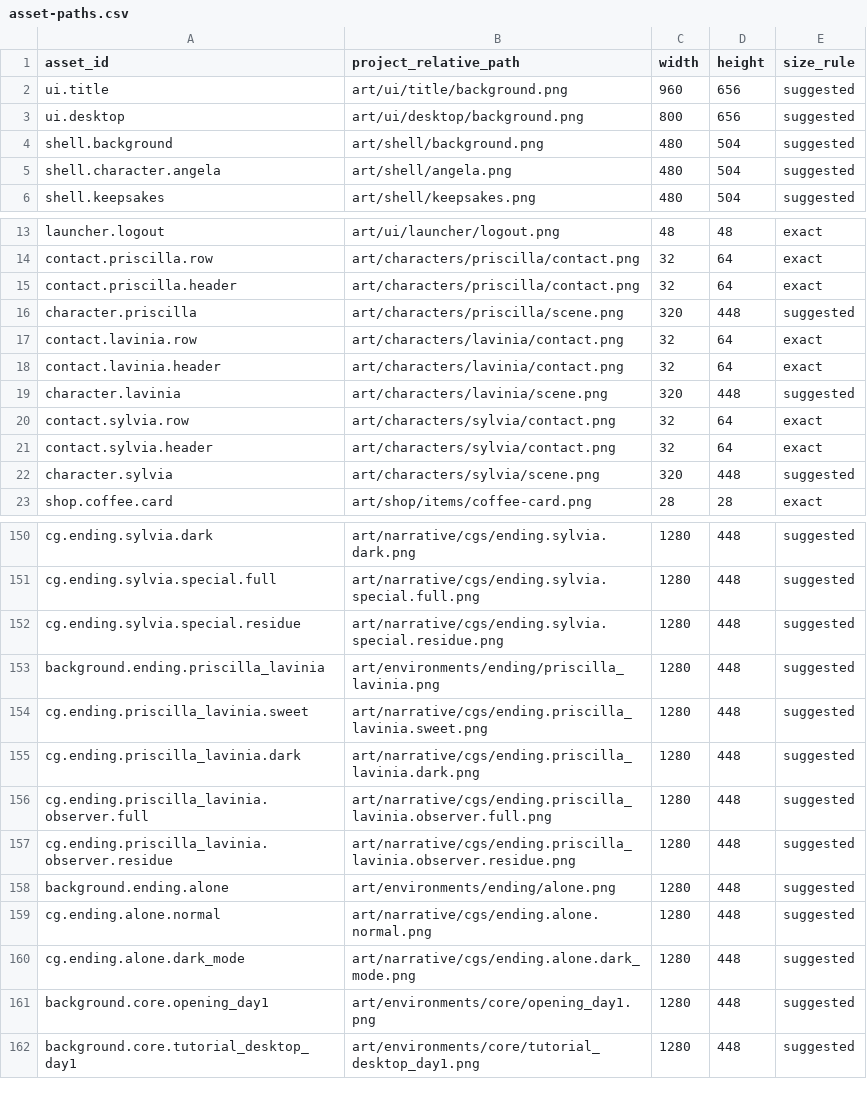
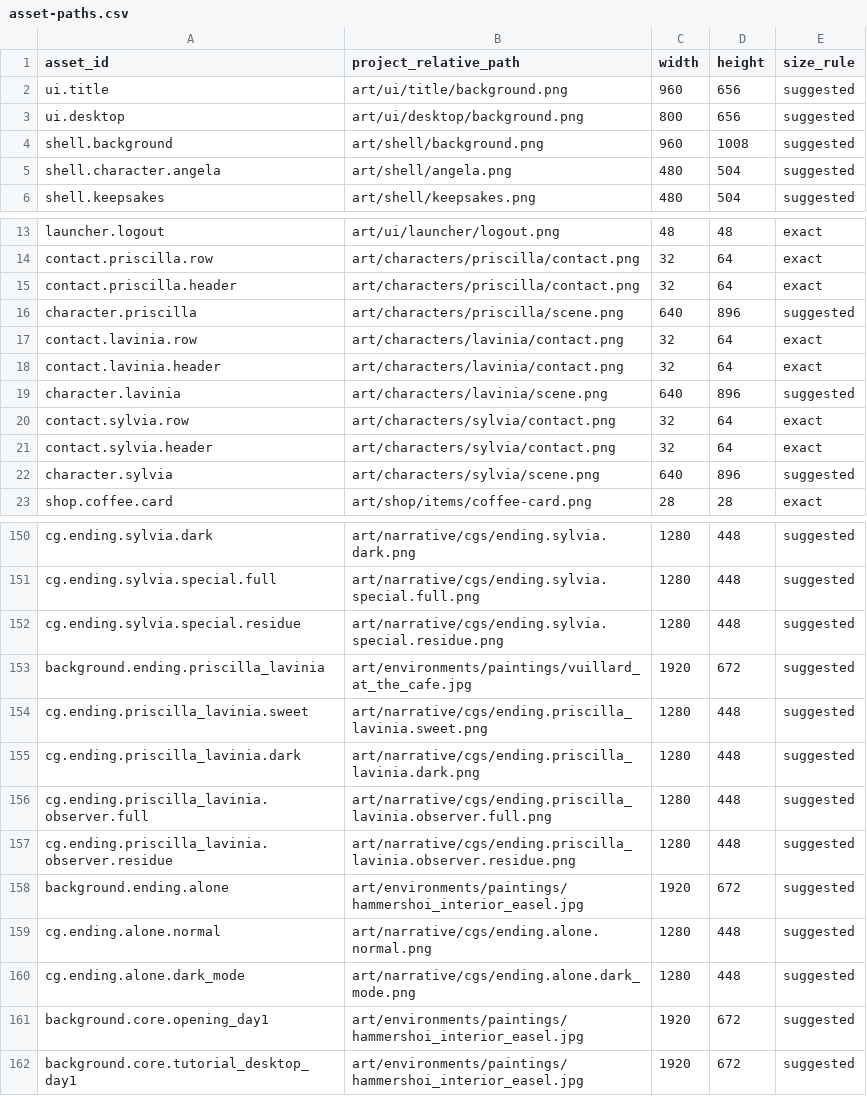
Before and after one commit to Siuuuers/dwm, a CSV file: art/asset-paths.csv, drawn as a sheet; only a part is shown, gaps mark what is left out; the diff covers the shown part only.

```diff
--- a/art/asset-paths.csv
+++ b/art/asset-paths.csv
@@ -3,3 +3,3 @@ ui.title,art/ui/title/background.png,960,656,suggested
 ui.desktop,art/ui/desktop/background.png,800,656,suggested
-shell.background,art/shell/background.png,480,504,suggested
+shell.background,art/shell/background.png,960,1008,suggested
 shell.character.angela,art/shell/angela.png,480,504,suggested
@@ -15,9 +15,9 @@ contact.priscilla.row,art/characters/priscilla/contact.png,32,64,exact
 contact.priscilla.header,art/characters/priscilla/contact.png,32,64,exact
-character.priscilla,art/characters/priscilla/scene.png,320,448,suggested
+character.priscilla,art/characters/priscilla/scene.png,640,896,suggested
 contact.lavinia.row,art/characters/lavinia/contact.png,32,64,exact
 contact.lavinia.header,art/characters/lavinia/contact.png,32,64,exact
-character.lavinia,art/characters/lavinia/scene.png,320,448,suggested
+character.lavinia,art/characters/lavinia/scene.png,640,896,suggested
 contact.sylvia.row,art/characters/sylvia/contact.png,32,64,exact
 contact.sylvia.header,art/characters/sylvia/contact.png,32,64,exact
-character.sylvia,art/characters/sylvia/scene.png,320,448,suggested
+character.sylvia,art/characters/sylvia/scene.png,640,896,suggested
 shop.coffee.card,art/shop/items/coffee-card.png,28,28,exact
@@ -152,3 +152,3 @@ cg.ending.sylvia.special.full,art/narrative/cgs/ending.sylvia.special.full.png,1
 cg.ending.sylvia.special.residue,art/narrative/cgs/ending.sylvia.special.residue.png,1280,448,suggested
-background.ending.priscilla_lavinia,art/environments/ending/priscilla_lavinia.png,1280,448,suggested
+background.ending.priscilla_lavinia,art/environments/paintings/vuillard_at_the_cafe.jpg,1920,672,suggested
 cg.ending.priscilla_lavinia.sweet,art/narrative/cgs/ending.priscilla_lavinia.sweet.png,1280,448,suggested
@@ -157,6 +157,6 @@ cg.ending.priscilla_lavinia.observer.full,art/narrative/cgs/ending.priscilla_lav
 cg.ending.priscilla_lavinia.observer.residue,art/narrative/cgs/ending.priscilla_lavinia.observer.residue.png,1280,448,suggested
-background.ending.alone,art/environments/ending/alone.png,1280,448,suggested
+background.ending.alone,art/environments/paintings/hammershoi_interior_easel.jpg,1920,672,suggested
 cg.ending.alone.normal,art/narrative/cgs/ending.alone.normal.png,1280,448,suggested
 cg.ending.alone.dark_mode,art/narrative/cgs/ending.alone.dark_mode.png,1280,448,suggested
-background.core.opening_day1,art/environments/core/opening_day1.png,1280,448,suggested
-background.core.tutorial_desktop_day1,art/environments/core/tutorial_desktop_day1.png,1280,448,suggested
+background.core.opening_day1,art/environments/paintings/hammershoi_interior_easel.jpg,1920,672,suggested
+background.core.tutorial_desktop_day1,art/environments/paintings/hammershoi_interior_easel.jpg,1920,672,suggested
```
Also changed, not shown: 132 edited cells elsewhere in this file, art/scene-map.csv, 41 other files.
